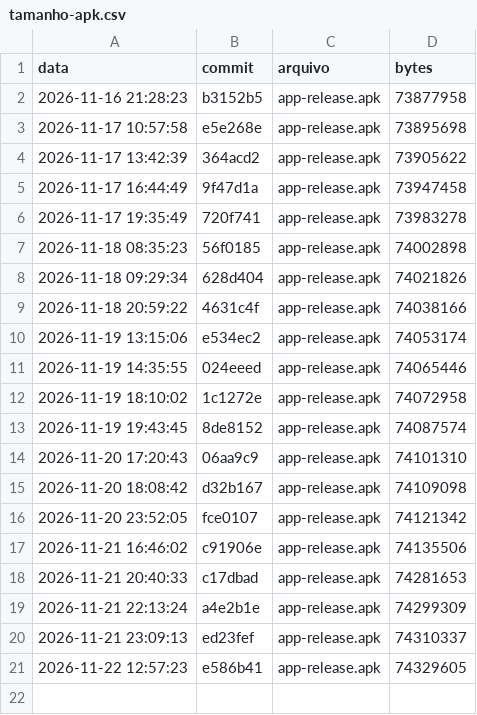
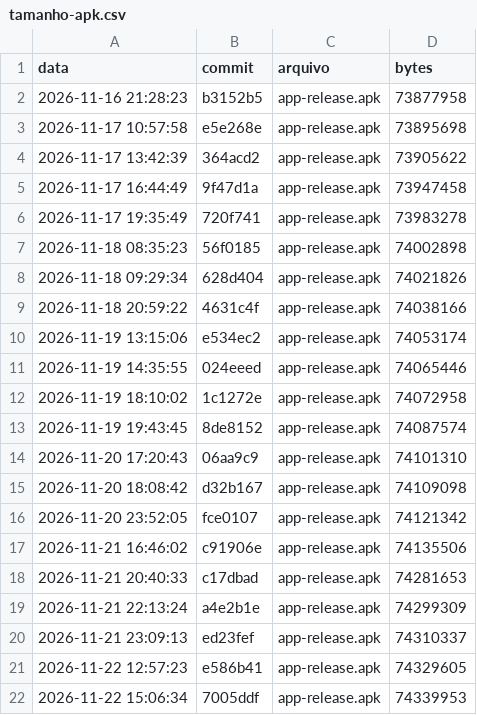
Before and after one commit to emytonton/Rango-ReactNative, a CSV file: docs/medicoes/tamanho-apk.csv, drawn as a sheet.

```diff
--- a/docs/medicoes/tamanho-apk.csv
+++ b/docs/medicoes/tamanho-apk.csv
@@ -21 +21,2 @@ data,commit,arquivo,bytes
 2026-11-22 12:57:23,e586b41,app-release.apk,74329605
+2026-11-22 15:06:34,7005ddf,app-release.apk,74339953
```
Also changed, not shown: docs/medicoes/inicializacao-frio.csv, docs/medicoes/loc-por-origem.csv, 2 other files.
